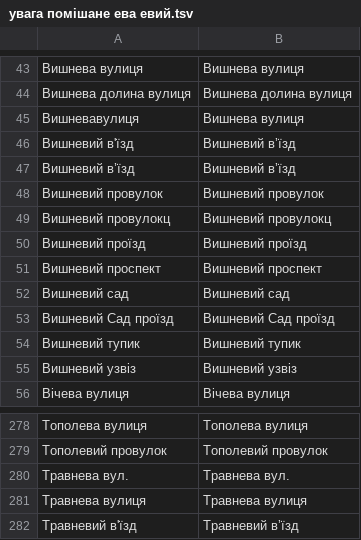
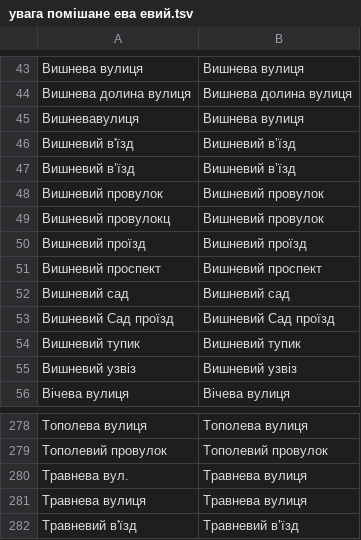
Before and after one commit to mellangr/mellangr.github.io, a TSV file: assets/streets/увага помішане ева евий.tsv, drawn as a sheet; only a part is shown, gaps mark what is left out.

```diff
--- a/assets/streets/увага помішане ева евий.tsv
+++ b/assets/streets/увага помішане ева евий.tsv
@@ -48,3 +48,3 @@
 Вишневий провулок	Вишневий провулок
-Вишневий провулокц	Вишневий провулокц
+Вишневий провулокц	Вишневий провулок
 Вишневий проїзд	Вишневий проїзд
@@ -279,3 +279,3 @@
 Тополевий провулок	Тополевий провулок
-Травнева вул.	Травнева вул.
+Травнева вул.	Травнева вулиця
 Травнева вулиця	Травнева вулиця
```
Also changed, not shown: 2 other files.
